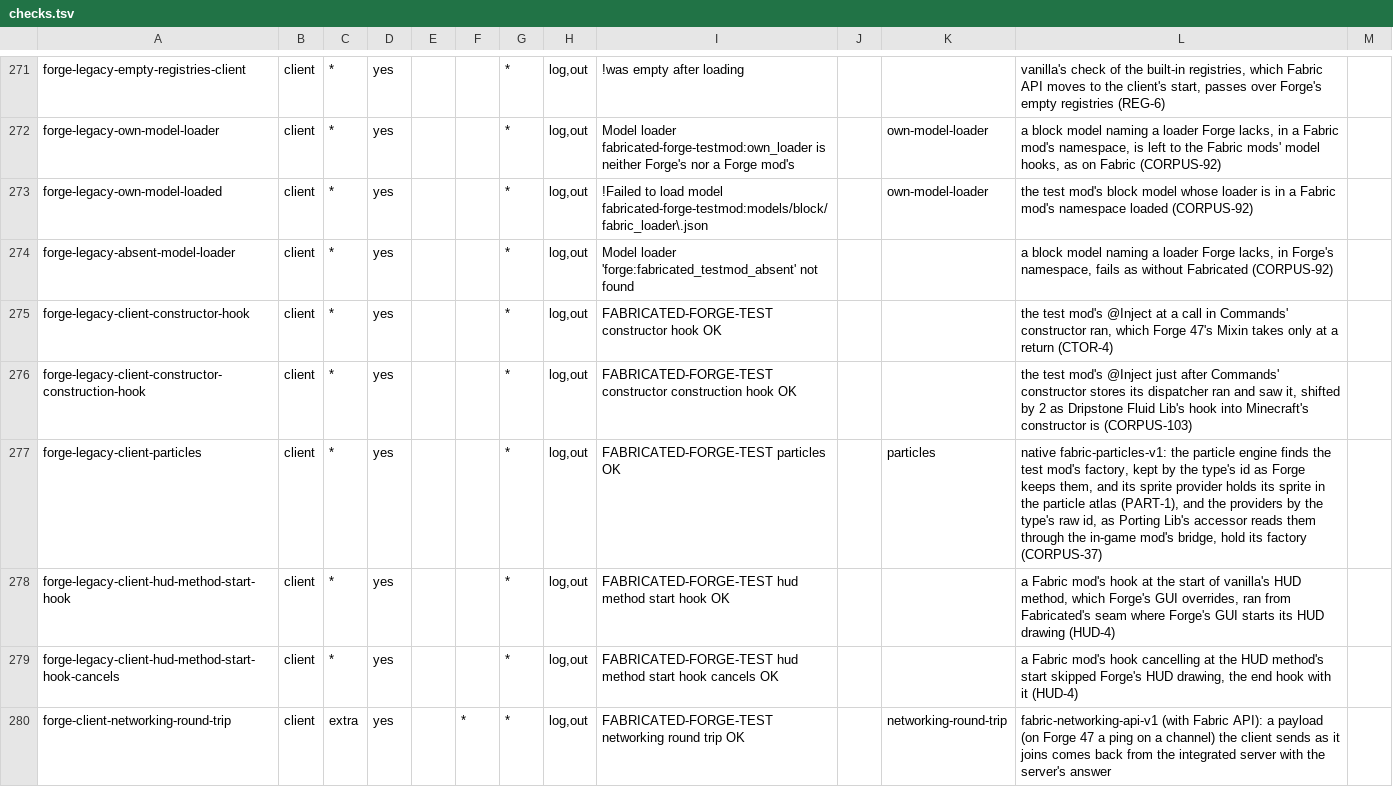
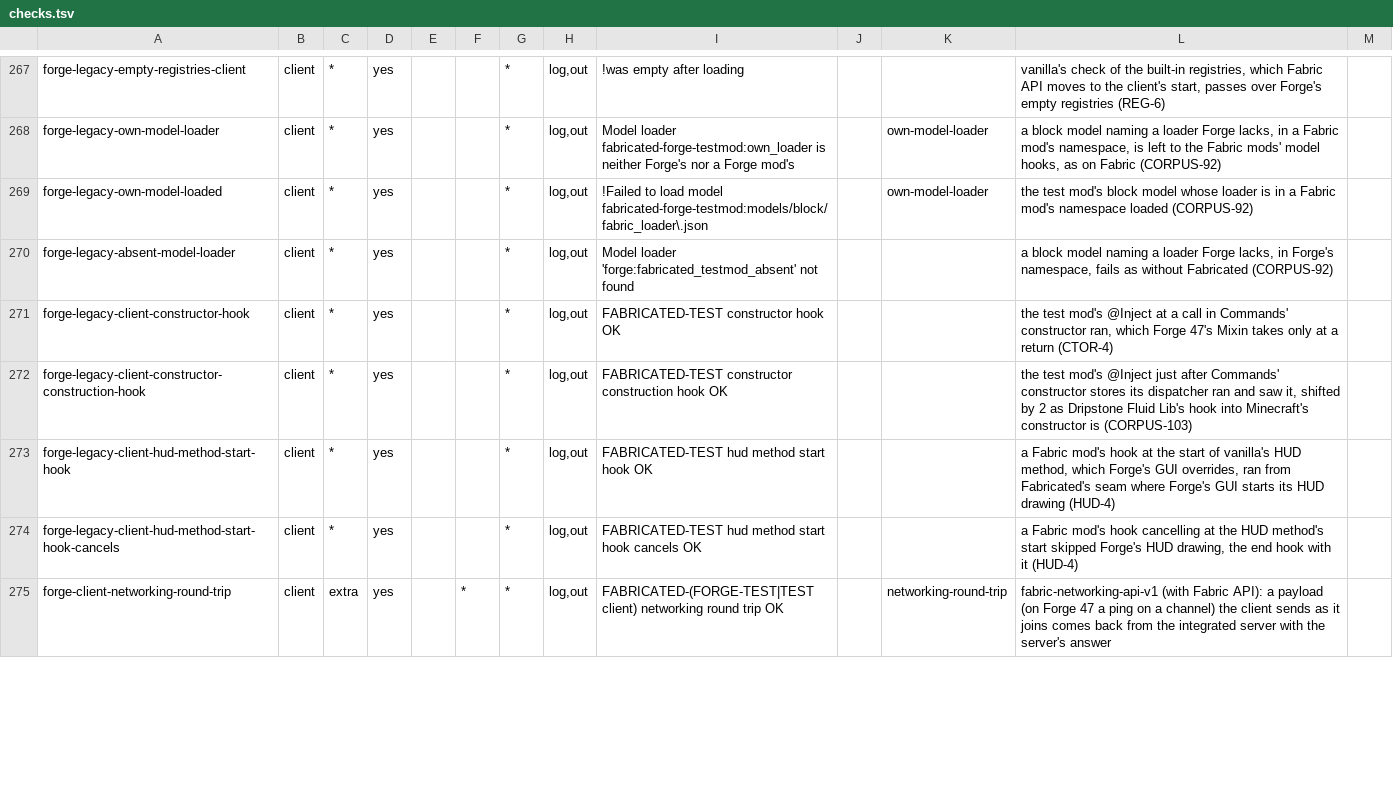
Before and after one commit to cmdralph/Fabricated, a TSV file: ci/checks.tsv, drawn as a sheet; only a part is shown, gaps mark what is left out; the diff covers the shown part only.

```diff
--- a/ci/checks.tsv
+++ b/ci/checks.tsv
@@ -274,7 +270,6 @@ forge-legacy-own-model-loaded	client	*	yes			*	log,out	!Failed to load model fab
 forge-legacy-absent-model-loader	client	*	yes			*	log,out	Model loader 'forge:fabricated_testmod_absent' not found			a block model naming a loader Forge lacks, in Forge's namespace, fails as without Fabricated (CORPUS-92)	
-forge-legacy-client-constructor-hook	client	*	yes			*	log,out	FABRICATED-FORGE-TEST constructor hook OK			the test mod's @Inject at a call in Commands' constructor ran, which Forge 47's Mixin takes only at a return (CTOR-4)	
-forge-legacy-client-constructor-construction-hook	client	*	yes			*	log,out	FABRICATED-FORGE-TEST constructor construction hook OK			the test mod's @Inject just after Commands' constructor stores its dispatcher ran and saw it, shifted by 2 as Dripstone Fluid Lib's hook into Minecraft's constructor is (CORPUS-103)	
-forge-legacy-client-particles	client	*	yes			*	log,out	FABRICATED-FORGE-TEST particles OK		particles	native fabric-particles-v1: the particle engine finds the test mod's factory, kept by the type's id as Forge keeps them, and its sprite provider holds its sprite in the particle atlas (PART-1), and the providers by the type's raw id, as Porting Lib's accessor reads them through the in-game mod's bridge, hold its factory (CORPUS-37)	
-forge-legacy-client-hud-method-start-hook	client	*	yes			*	log,out	FABRICATED-FORGE-TEST hud method start hook OK			a Fabric mod's hook at the start of vanilla's HUD method, which Forge's GUI overrides, ran from Fabricated's seam where Forge's GUI starts its HUD drawing (HUD-4)	
-forge-legacy-client-hud-method-start-hook-cancels	client	*	yes			*	log,out	FABRICATED-FORGE-TEST hud method start hook cancels OK			a Fabric mod's hook cancelling at the HUD method's start skipped Forge's HUD drawing, the end hook with it (HUD-4)	
-forge-client-networking-round-trip	client	extra	yes		*	*	log,out	FABRICATED-FORGE-TEST networking round trip OK		networking-round-trip	fabric-networking-api-v1 (with Fabric API): a payload (on Forge 47 a ping on a channel) the client sends as it joins comes back from the integrated server with the server's answer	
+forge-legacy-client-constructor-hook	client	*	yes			*	log,out	FABRICATED-TEST constructor hook OK			the test mod's @Inject at a call in Commands' constructor ran, which Forge 47's Mixin takes only at a return (CTOR-4)	
+forge-legacy-client-constructor-construction-hook	client	*	yes			*	log,out	FABRICATED-TEST constructor construction hook OK			the test mod's @Inject just after Commands' constructor stores its dispatcher ran and saw it, shifted by 2 as Dripstone Fluid Lib's hook into Minecraft's constructor is (CORPUS-103)	
+forge-legacy-client-hud-method-start-hook	client	*	yes			*	log,out	FABRICATED-TEST hud method start hook OK			a Fabric mod's hook at the start of vanilla's HUD method, which Forge's GUI overrides, ran from Fabricated's seam where Forge's GUI starts its HUD drawing (HUD-4)	
+forge-legacy-client-hud-method-start-hook-cancels	client	*	yes			*	log,out	FABRICATED-TEST hud method start hook cancels OK			a Fabric mod's hook cancelling at the HUD method's start skipped Forge's HUD drawing, the end hook with it (HUD-4)	
+forge-client-networking-round-trip	client	extra	yes		*	*	log,out	FABRICATED-(FORGE-TEST|TEST client) networking round trip OK		networking-round-trip	fabric-networking-api-v1 (with Fabric API): a payload (on Forge 47 a ping on a channel) the client sends as it joins comes back from the integrated server with the server's answer	
```
Also changed, not shown: 4 removed rows and 99 edited cells elsewhere in this file, 2 other files.
